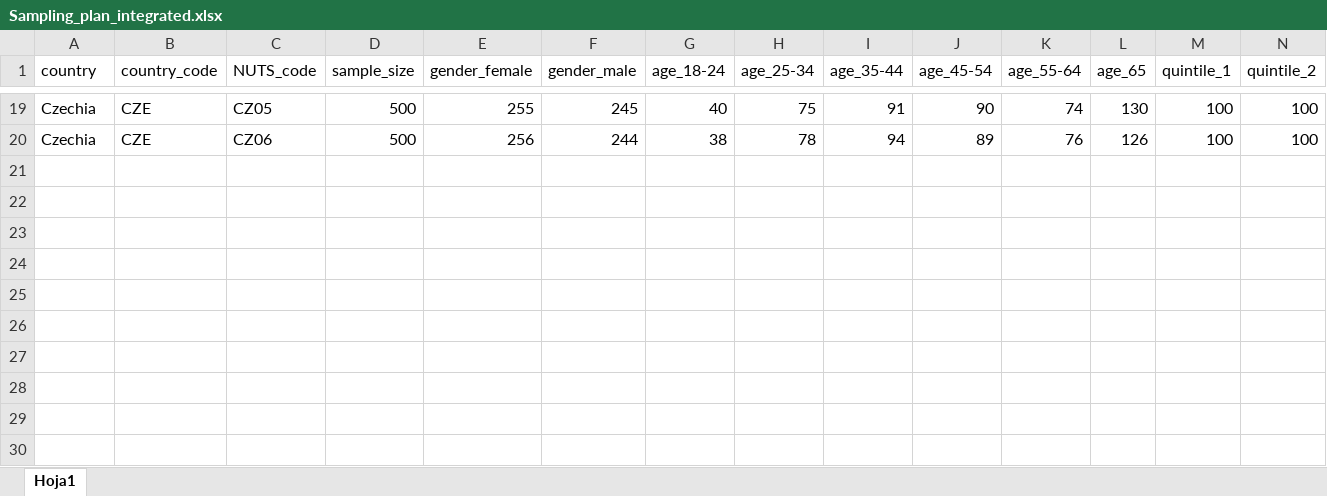
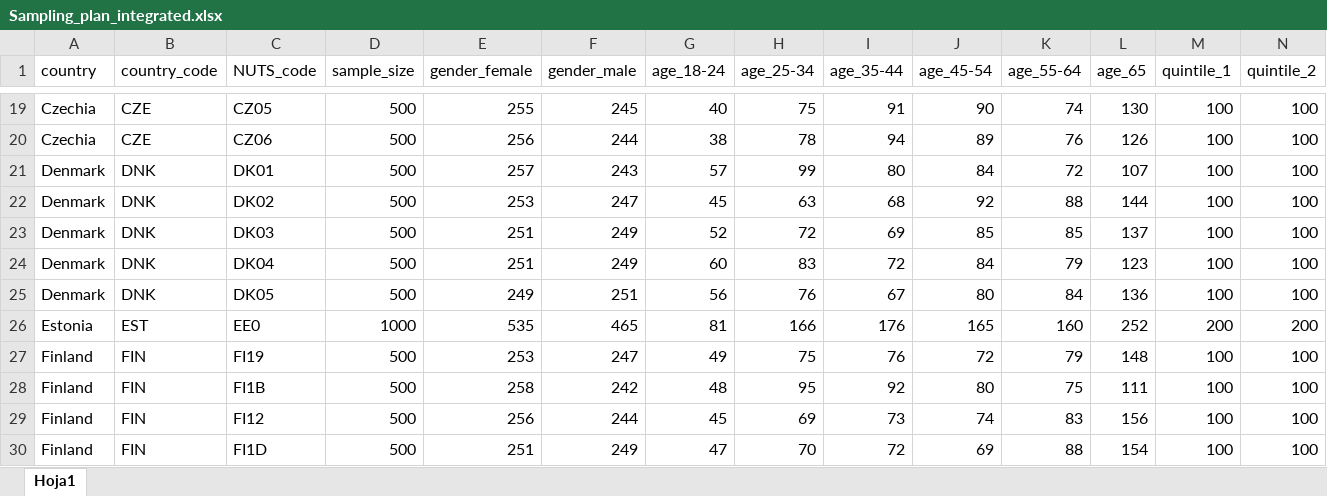
Before and after one commit to ctoruno/eu-data-validation, an Excel workbook: CD-valid/Input/Sampling_plan_integrated.xlsx, sheet Hoja1, drawn as a sheet; only a part is shown, gaps mark what is left out; values as stored, in another font and other column widths than the file's, no borders; rows hold the shown columns only; the diff names each change by its address in the sheet, - before the commit and + after, or states it on an @@ line.

```diff
--- a/CD-valid/Input/Sampling_plan_integrated.xlsx (sheet Hoja1)
+++ b/CD-valid/Input/Sampling_plan_integrated.xlsx (sheet Hoja1)
+row 21: Denmark | DNK | DK01 | 500 | 257 | 243 | 57 | 99 | 80 | 84 | 72 | 107 | 100 | 100
+row 22: Denmark | DNK | DK02 | 500 | 253 | 247 | 45 | 63 | 68 | 92 | 88 | 144 | 100 | 100
+row 23: Denmark | DNK | DK03 | 500 | 251 | 249 | 52 | 72 | 69 | 85 | 85 | 137 | 100 | 100
+row 24: Denmark | DNK | DK04 | 500 | 251 | 249 | 60 | 83 | 72 | 84 | 79 | 123 | 100 | 100
+row 25: Denmark | DNK | DK05 | 500 | 249 | 251 | 56 | 76 | 67 | 80 | 84 | 136 | 100 | 100
+row 26: Estonia | EST | EE0 | 1000 | 535 | 465 | 81 | 166 | 176 | 165 | 160 | 252 | 200 | 200
+row 27: Finland | FIN | FI19 | 500 | 253 | 247 | 49 | 75 | 76 | 72 | 79 | 148 | 100 | 100
+row 28: Finland | FIN | FI1B | 500 | 258 | 242 | 48 | 95 | 92 | 80 | 75 | 111 | 100 | 100
+row 29: Finland | FIN | FI12 | 500 | 256 | 244 | 45 | 69 | 73 | 74 | 83 | 156 | 100 | 100
+row 30: Finland | FIN | FI1D | 500 | 251 | 249 | 47 | 70 | 72 | 69 | 88 | 154 | 100 | 100
```
Also changed, not shown: CD-valid/Outcomes/Pretest/Czechia/Czechia.xlsx, 2 other files.
